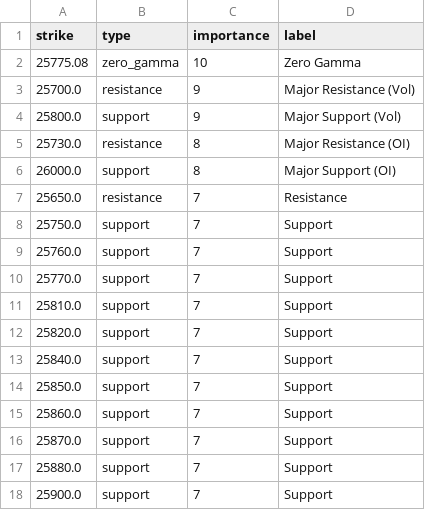
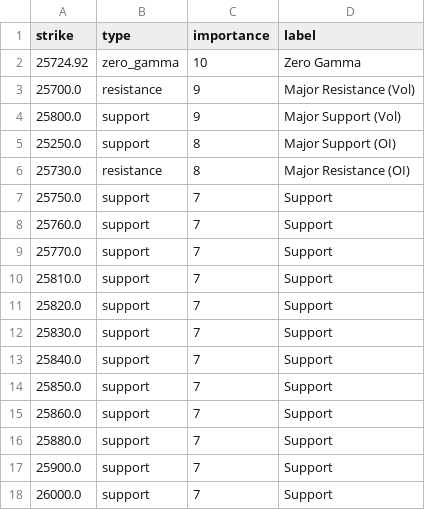
Before and after one commit to enzocosson/seed_enzocosson_gex, a CSV file: nq_gex_levels_metadata.csv, drawn as a sheet.

```diff
--- a/nq_gex_levels_metadata.csv
+++ b/nq_gex_levels_metadata.csv
@@ -1,8 +1,7 @@
 strike,type,importance,label
-25775.08,zero_gamma,10,Zero Gamma
+25724.92,zero_gamma,10,Zero Gamma
 25700.0,resistance,9,Major Resistance (Vol)
 25800.0,support,9,Major Support (Vol)
+25250.0,support,8,Major Support (OI)
 25730.0,resistance,8,Major Resistance (OI)
-26000.0,support,8,Major Support (OI)
-25650.0,resistance,7,Resistance
 25750.0,support,7,Support
@@ -12,2 +11,3 @@ strike,type,importance,label
 25820.0,support,7,Support
+25830.0,support,7,Support
 25840.0,support,7,Support
@@ -15,4 +15,4 @@ strike,type,importance,label
 25860.0,support,7,Support
-25870.0,support,7,Support
 25880.0,support,7,Support
 25900.0,support,7,Support
+26000.0,support,7,Support
```
Also changed, not shown: es_gex_levels.csv, es_gex_levels_metadata.csv, 2 other files.
